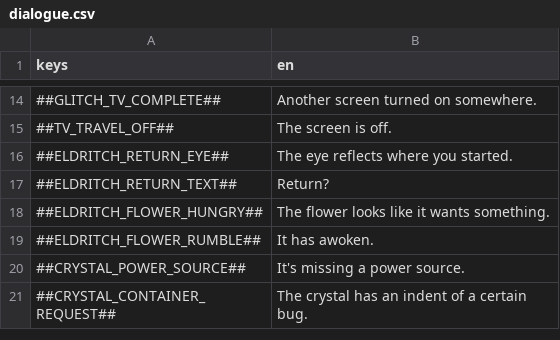
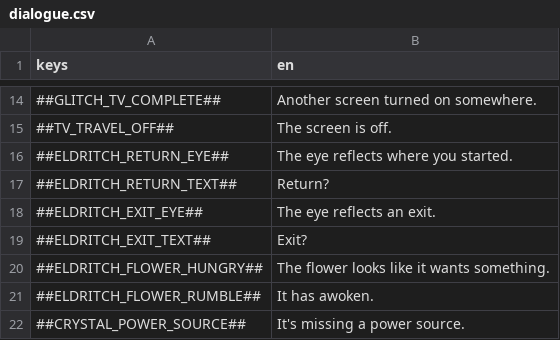
Before and after one commit to flawlesshappiness/FroggyFocus, a CSV file: froggyfocus/Dialogue/dialogue.csv, drawn as a sheet; only a part is shown, gaps mark what is left out; the shorter side is filled out with more unchanged rows; the diff names each change by its address in the sheet, - before the commit and + after, or states it on an @@ line.

Commit message:
Added exit transition from EldritchScene

```diff
--- a/froggyfocus/Dialogue/dialogue.csv
+++ b/froggyfocus/Dialogue/dialogue.csv
+row 18: ##ELDRITCH_EXIT_EYE## | The eye reflects an exit.
+row 19: ##ELDRITCH_EXIT_TEXT## | Exit?
```
Also changed, not shown: 13 other files.
